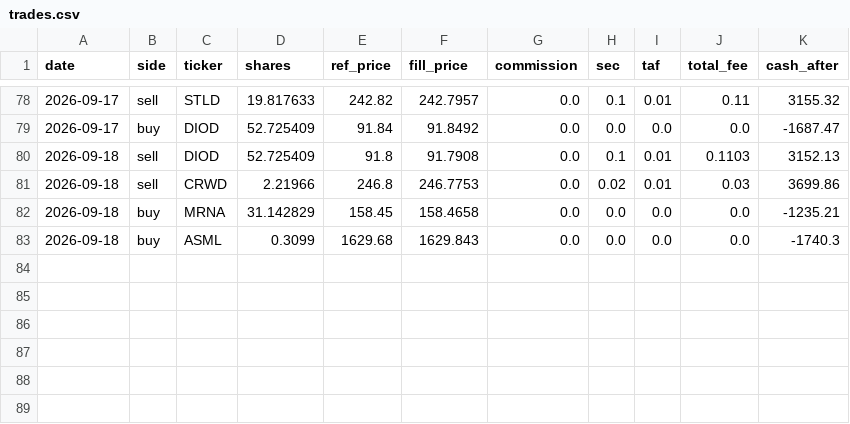
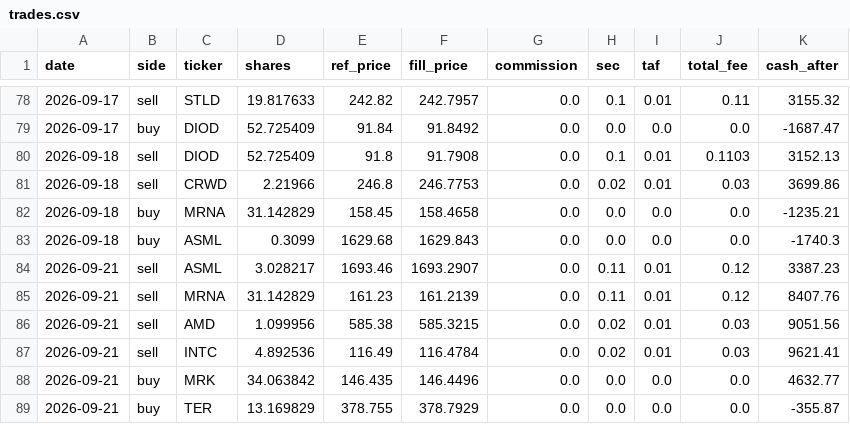
Before and after one commit to meloun7711/finance-bot, a CSV file: FNCBOT/trades.csv, drawn as a sheet; only a part is shown, gaps mark what is left out.

```diff
--- a/FNCBOT/trades.csv
+++ b/FNCBOT/trades.csv
@@ -83 +83,7 @@ date,side,ticker,shares,ref_price,fill_price,commission,sec,taf,total_fee,cash_a
 2026-09-18,buy,ASML,0.3099,1629.68,1629.843,0.0,0.0,0.0,0.0,-1740.3
+2026-09-21,sell,ASML,3.028217,1693.46,1693.2907,0.0,0.11,0.01,0.12,3387.23
+2026-09-21,sell,MRNA,31.142829,161.23,161.2139,0.0,0.11,0.01,0.12,8407.76
+2026-09-21,sell,AMD,1.099956,585.38,585.3215,0.0,0.02,0.01,0.03,9051.56
+2026-09-21,sell,INTC,4.892536,116.49,116.4784,0.0,0.02,0.01,0.03,9621.41
+2026-09-21,buy,MRK,34.063842,146.435,146.4496,0.0,0.0,0.0,0.0,4632.77
+2026-09-21,buy,TER,13.169829,378.755,378.7929,0.0,0.0,0.0,0.0,-355.87
```
Also changed, not shown: FNCBOT/performance.csv, 4 other files.
